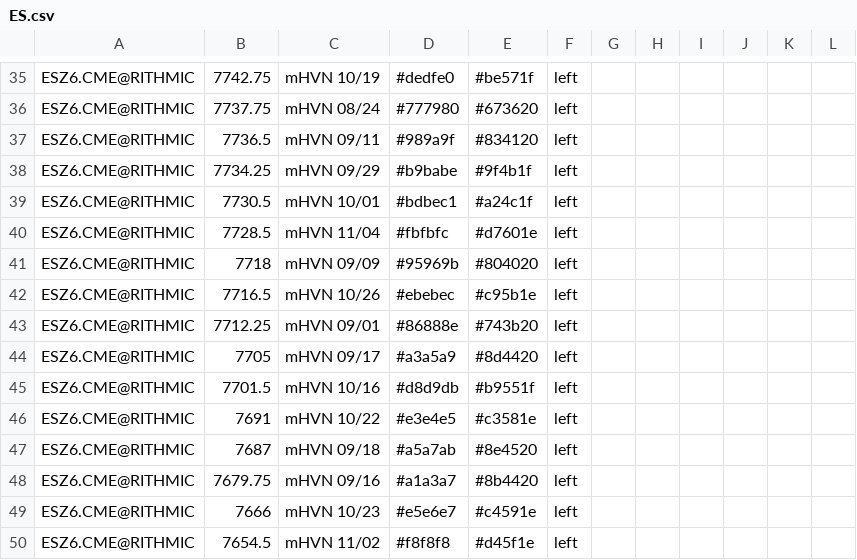
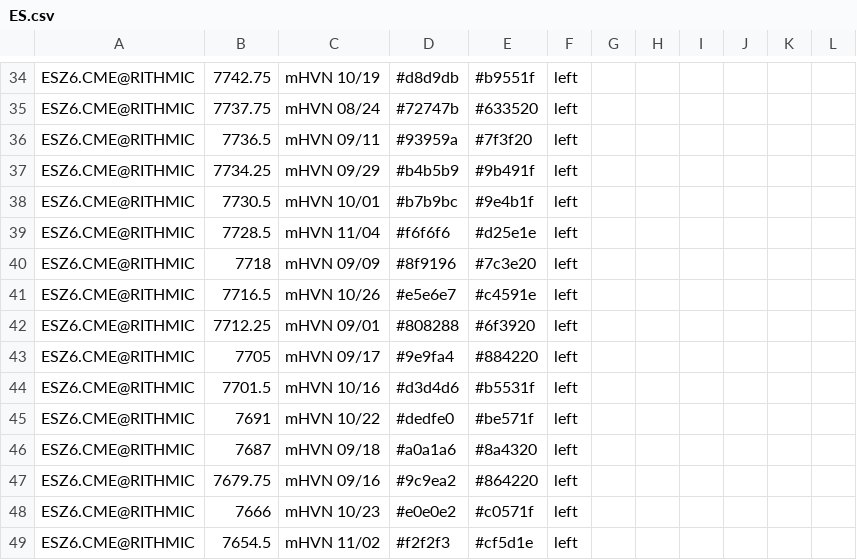
Before and after one commit to Thinkwithbookmap/Cloud-notes, a CSV file: ES.csv, drawn as a sheet; only a part is shown, gaps mark what is left out; addresses are those after the commit; the diff covers the shown part only; the diff names each change by its address in the sheet, - before the commit and + after, or states it on an @@ line.

```diff
--- a/ES.csv
+++ b/ES.csv
-D34: #dedfe0
+D34: #d8d9db
-E34: #be571f
+E34: #b9551f
-D35: #777980
+D35: #72747b
-E35: #673620
+E35: #633520
-D36: #989a9f
+D36: #93959a
-E36: #834120
+E36: #7f3f20
-D37: #b9babe
+D37: #b4b5b9
-E37: #9f4b1f
+E37: #9b491f
-D38: #bdbec1
+D38: #b7b9bc
-E38: #a24c1f
+E38: #9e4b1f
-D39: #fbfbfc
+D39: #f6f6f6
-E39: #d7601e
+E39: #d25e1e
-D40: #95969b
+D40: #8f9196
-E40: #804020
+E40: #7c3e20
-D41: #ebebec
+D41: #e5e6e7
-E41: #c95b1e
+E41: #c4591e
-D42: #86888e
+D42: #808288
-E42: #743b20
+E42: #6f3920
-D43: #a3a5a9
+D43: #9e9fa4
-E43: #8d4420
+E43: #884220
-D44: #d8d9db
+D44: #d3d4d6
-E44: #b9551f
+E44: #b5531f
-D45: #e3e4e5
+D45: #dedfe0
-E45: #c3581e
+E45: #be571f
-D46: #a5a7ab
+D46: #a0a1a6
-E46: #8e4520
+E46: #8a4320
-D47: #a1a3a7
+D47: #9c9ea2
-E47: #8b4420
+E47: #864220
-D48: #e5e6e7
+D48: #e0e0e2
-E48: #c4591e
+E48: #c0571f
-D49: #f8f8f8
+D49: #f2f2f3
-E49: #d45f1e
+E49: #cf5d1e
```
Also changed, not shown: 1 added row, 1 removed row and 72 edited cells elsewhere in this file, ESno.csv, 1 other file.
